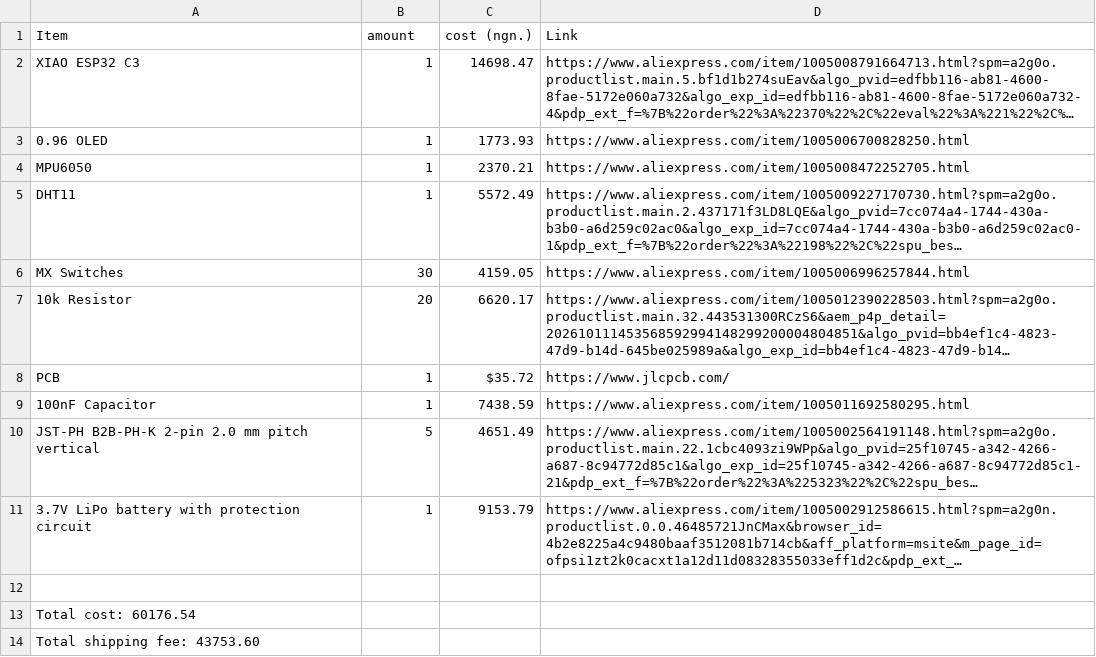
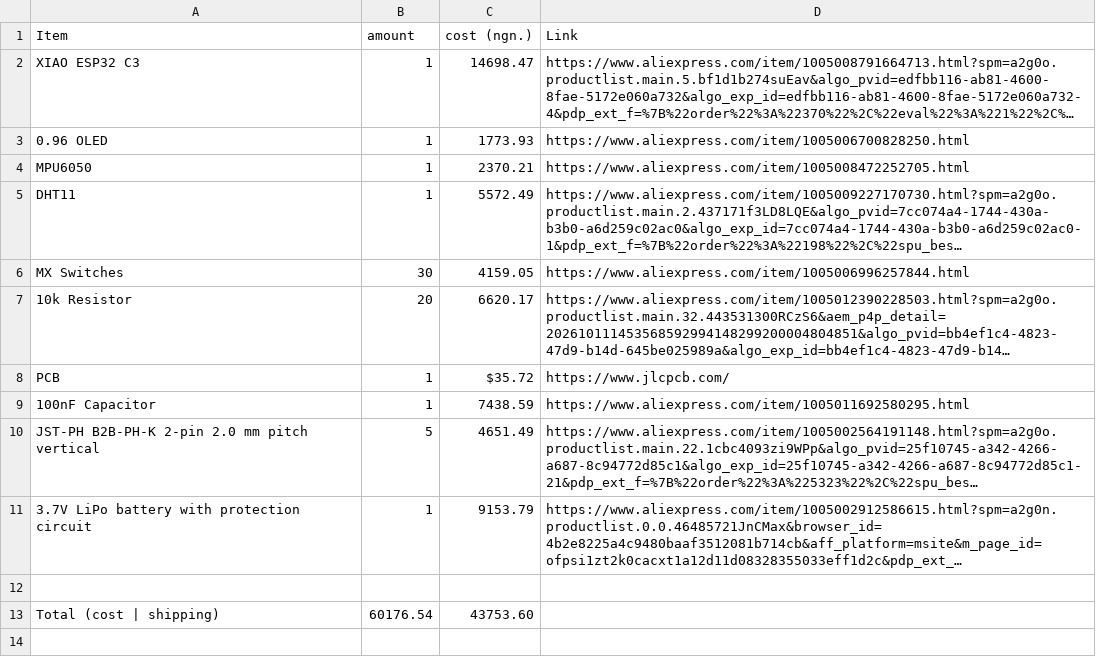
Before and after one commit to festy-ay/Starbie, a CSV file: Starbie by Festus/BOM.csv, drawn as a sheet; long unchanged cells end in …; removed rows and columns are numbered as before the commit, all else as after; the diff names each change by its address in the sheet, - before the commit and + after, or states it on an @@ line.

Commit message:
Update BOM.csv

```diff
--- a/Starbie by Festus/BOM.csv
+++ b/Starbie by Festus/BOM.csv
-row 13: Total cost: 60176.54
-row 14: Total shipping fee: 43753.60
+row 13: Total (cost | shipping) | 60176.54 | 43753.60
```
